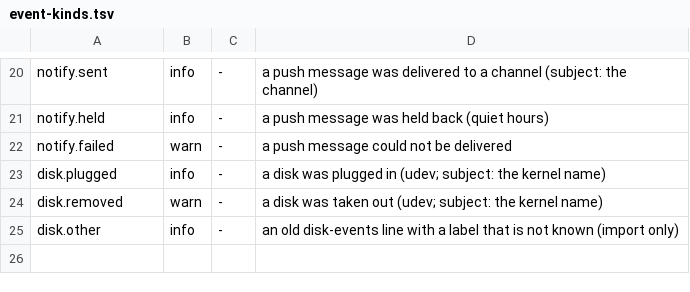
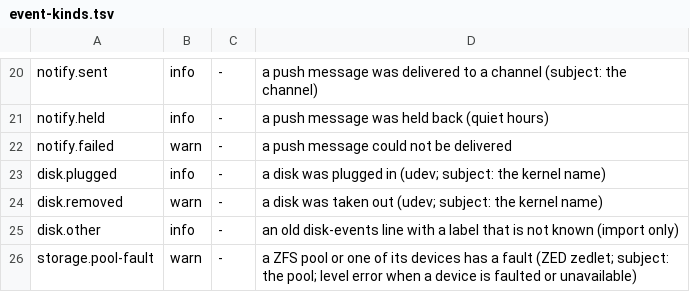
Before and after one commit to hobnix/server, a TSV file: scripts/lib/event-kinds.tsv, drawn as a sheet; only a part is shown, gaps mark what is left out.

```diff
--- a/scripts/lib/event-kinds.tsv
+++ b/scripts/lib/event-kinds.tsv
@@ -25 +25,2 @@ disk.removed	warn	-	a disk was taken out (udev; subject: the kernel name)
 disk.other	info	-	an old disk-events line with a label that is not known (import only)
+storage.pool-fault	warn	-	a ZFS pool or one of its devices has a fault (ZED zedlet; subject: the pool; level error when a device is faulted or unavailable)
```
Also changed, not shown: scripts/lib/registry.tsv, 6 other files.
